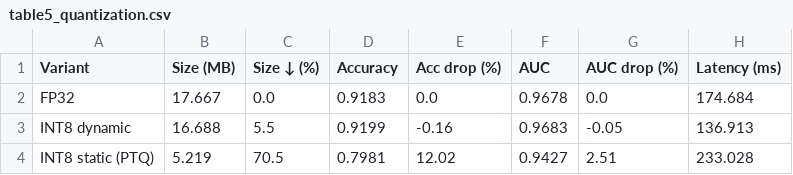
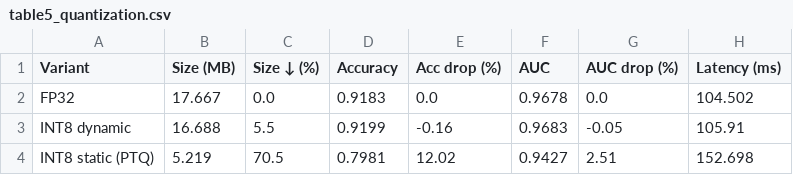
Before and after one commit to sajan-ft9/thesis, a CSV file: results/tables/table5_quantization.csv, drawn as a sheet.

```diff
--- a/results/tables/table5_quantization.csv
+++ b/results/tables/table5_quantization.csv
@@ -1,4 +1,4 @@
 Variant,Size (MB),Size ↓ (%),Accuracy,Acc drop (%),AUC,AUC drop (%),Latency (ms)
-FP32,17.667,0.0,0.9183,0.0,0.9678,0.0,174.684
-INT8 dynamic,16.688,5.5,0.9199,-0.16,0.9683,-0.05,136.913
-INT8 static (PTQ),5.219,70.5,0.7981,12.02,0.9427,2.51,233.028
+FP32,17.667,0.0,0.9183,0.0,0.9678,0.0,104.502
+INT8 dynamic,16.688,5.5,0.9199,-0.16,0.9683,-0.05,105.91
+INT8 static (PTQ),5.219,70.5,0.7981,12.02,0.9427,2.51,152.698
```
Also changed, not shown: results/metrics/efficientnet_b0_gradcam_records.csv, results/tables/table3_model_comparison.csv, 50 other files.
